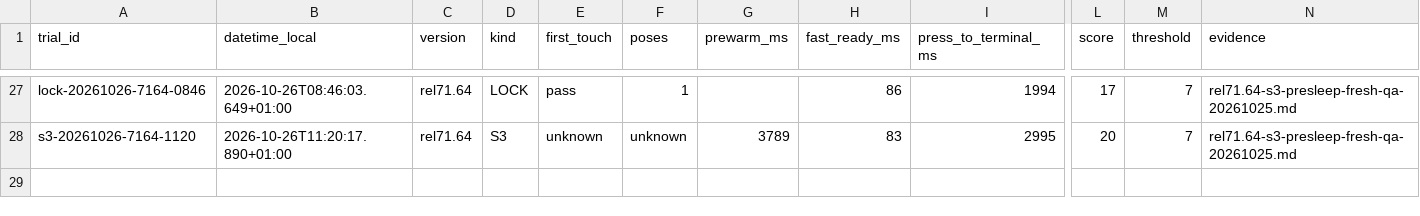
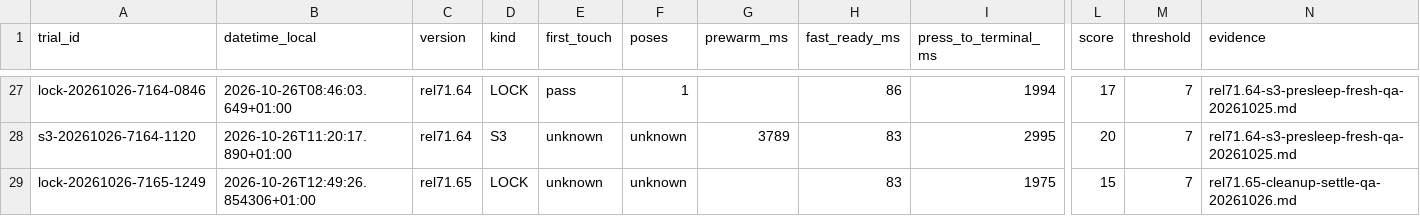
Before and after one commit to GodsQuantum/Huawei-Matebook-13-Linux, a CSV file: fingerprint/docs/HARDWARE_TRIALS.csv, drawn as a sheet; only a part is shown, gaps mark what is left out; rows hold the shown columns only; the diff names each change by its address in the sheet, - before the commit and + after, or states it on an @@ line.

Commit message:
qa: preserve rel71.65 physical LOCK measurements and status

```diff
--- a/fingerprint/docs/HARDWARE_TRIALS.csv
+++ b/fingerprint/docs/HARDWARE_TRIALS.csv
+row 29: lock-20261026-7165-1249 | 2026-10-26T12:49:26.854306+01:00 | rel71.65 | LOCK | unknown | unknown |  | 83 | 1975 | 15 | 7 | rel71.65-cleanup-settle-qa-20261026.md
```
Also changed, not shown: 3 other files.
